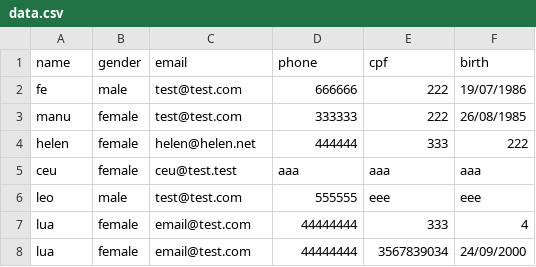
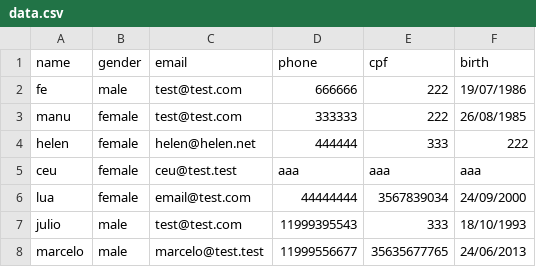
Before and after one commit to Luvlore/cadastro-de-usuarios-python, a CSV file: src/data.csv, drawn as a sheet.

Commit message:
broke my ask_for_data into several functions
because I want to be able to use this on update

```diff
--- a/src/data.csv
+++ b/src/data.csv
@@ -5,4 +5,4 @@ helen,female,helen@helen.net,444444,333,222
 ceu,female,ceu@test.test,aaa,aaa,aaa
-leo,male,test@test.com,555555,eee,eee
-lua,female,email@test.com,44444444,333,4
 lua,female,email@test.com,44444444,3567839034,24/09/2000
+julio,male,test@test.com,11999395543,333,18/10/1993
+marcelo,male,marcelo@test.test,11999556677,35635677765,24/06/2013
```
Also changed, not shown: 2 other files.
